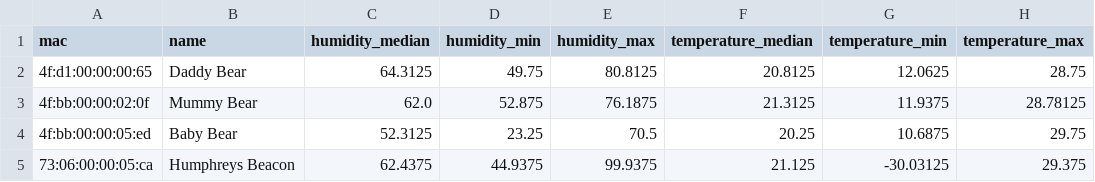
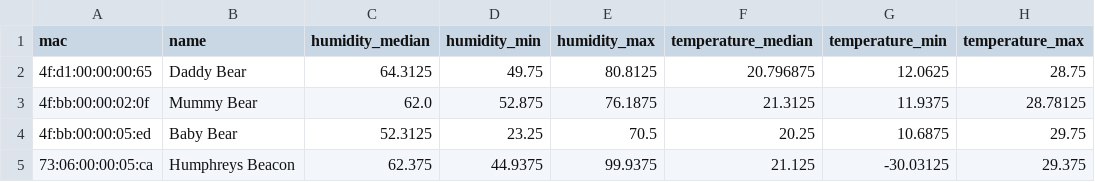
Before and after one commit to HumphreyHCB/HumidorLogger, a CSV file: Plots/summary.csv, drawn as a sheet.

```diff
--- a/Plots/summary.csv
+++ b/Plots/summary.csv
@@ -1,5 +1,5 @@
 mac,name,humidity_median,humidity_min,humidity_max,temperature_median,temperature_min,temperature_max
-4f:d1:00:00:00:65,Daddy Bear,64.3125,49.75,80.8125,20.8125,12.0625,28.75
+4f:d1:00:00:00:65,Daddy Bear,64.3125,49.75,80.8125,20.796875,12.0625,28.75
 4f:bb:00:00:02:0f,Mummy Bear,62.0,52.875,76.1875,21.3125,11.9375,28.78125
 4f:bb:00:00:05:ed,Baby Bear,52.3125,23.25,70.5,20.25,10.6875,29.75
-73:06:00:00:05:ca,Humphreys Beacon,62.4375,44.9375,99.9375,21.125,-30.03125,29.375
+73:06:00:00:05:ca,Humphreys Beacon,62.375,44.9375,99.9375,21.125,-30.03125,29.375
```
Also changed, not shown: 6 other files.
